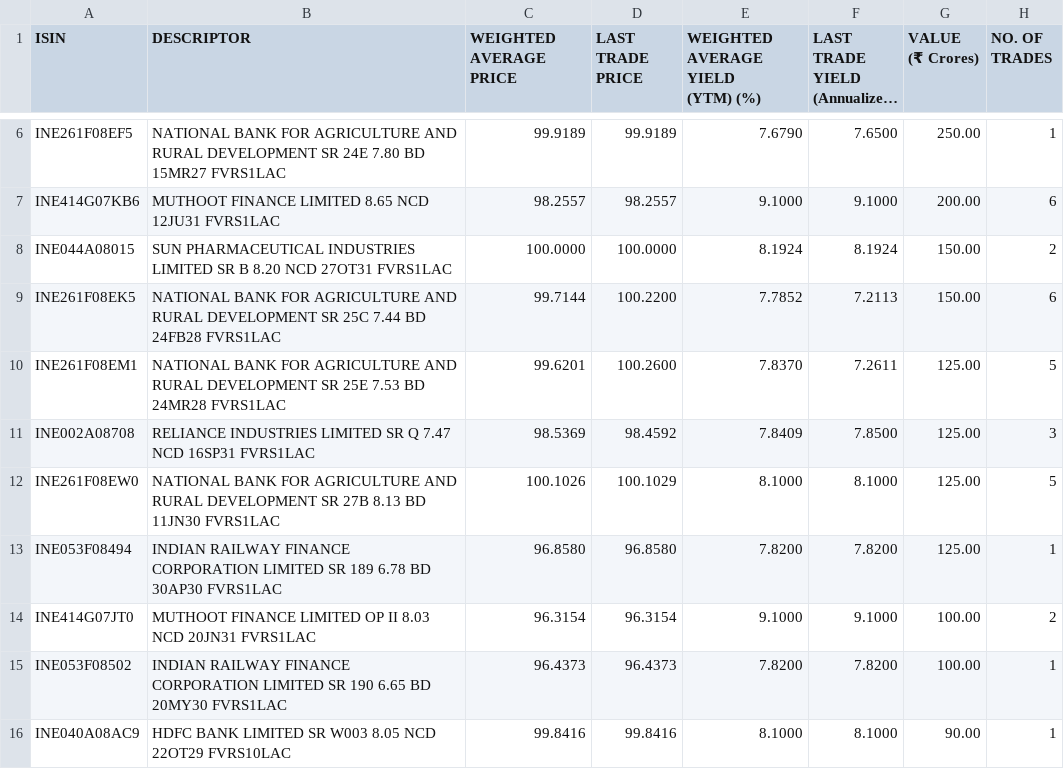
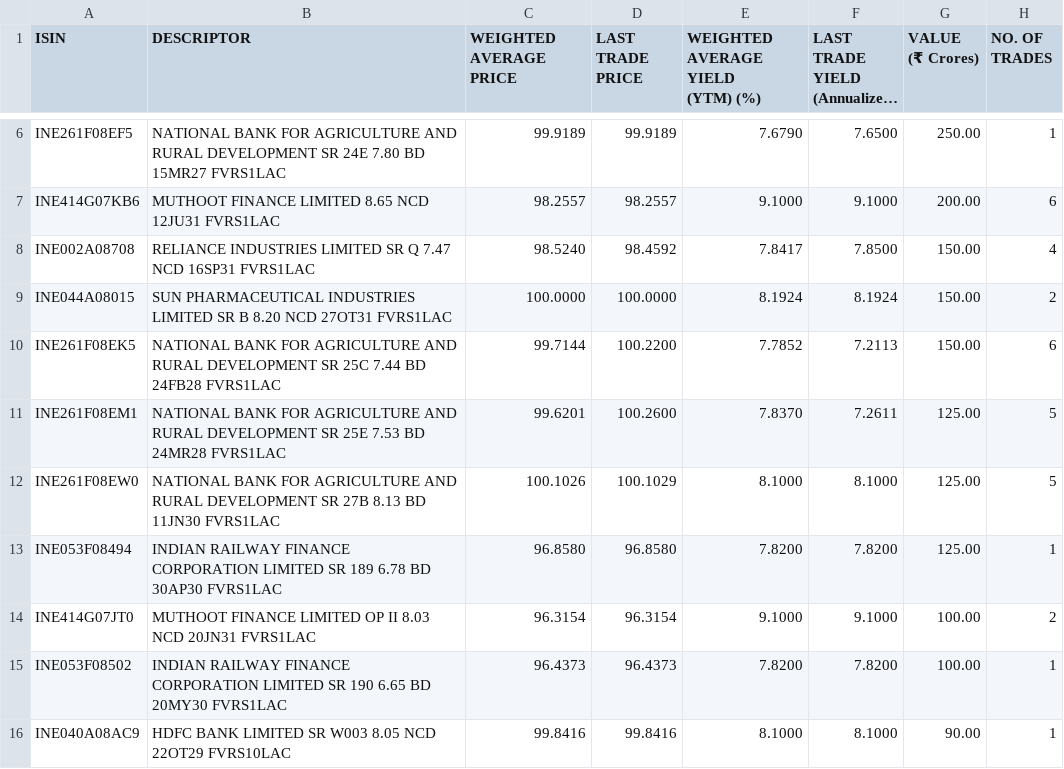
Before and after one commit to swayamjitdalai-bit/debt-market-dashboard, a CSV file: data/cbrics.csv, drawn as a sheet; only a part is shown, gaps mark what is left out; long unchanged cells end in …; removed rows and columns are numbered as before the commit, all else as after; the diff names each change by its address in the sheet, - before the commit and + after, or states it on an @@ line.

Commit message:
Auto market data update: 2026-11-05 18:53 UTC

```diff
--- a/data/cbrics.csv
+++ b/data/cbrics.csv
+row 8: INE002A08708 | RELIANCE INDUSTRIES LIMITED SR Q 7.47 NCD 16SP31 FVRS1LAC | 98.5240 | 98.4592 | 7.8417 | 7.8500 | 150.00 | 4
-row 11: INE002A08708 | RELIANCE INDUSTRIES LIMITED SR Q 7.47 NCD 16SP31 FVRS1LAC | 98.5369 | 98.4592 | 7.8409 | 7.8500 | 125.00 | 3
```
Also changed, not shown: 5 other files.
